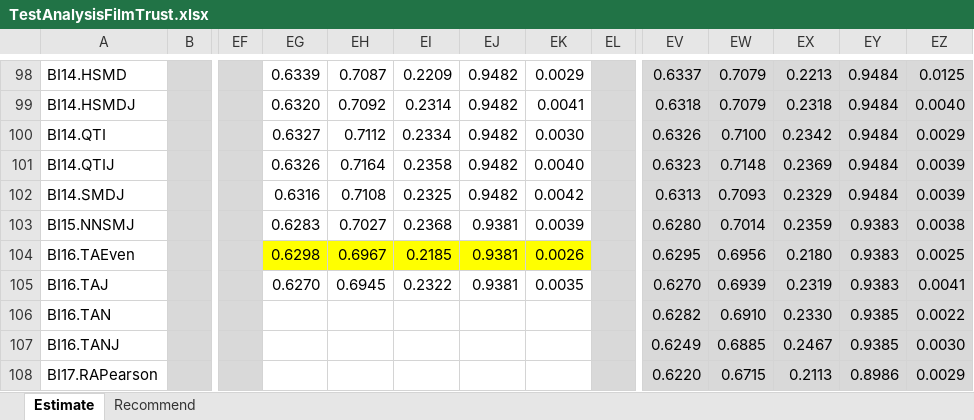
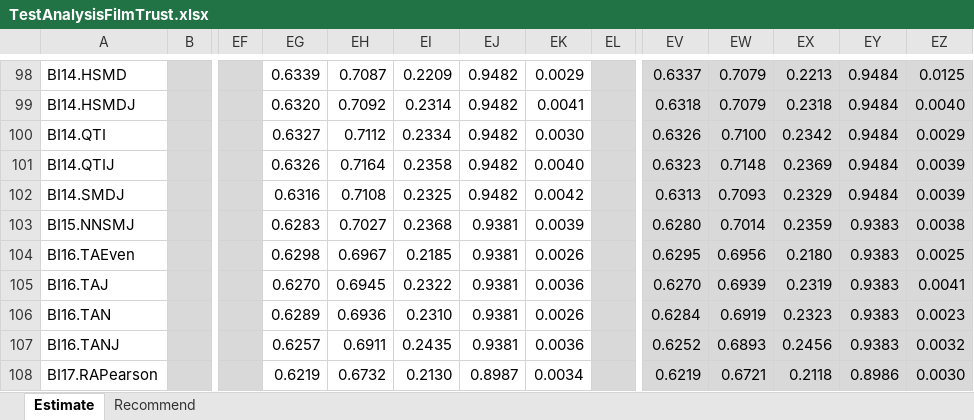
Before and after one commit to locnguyenacademic/sim, an Excel workbook: 4_testing/neighborcf/filmtrust/2022.05.19-big/TestAnalysisFilmTrust.xlsx, sheet Estimate, drawn as a sheet; only a part is shown, gaps mark what is left out; values as stored, in another font and other column widths than the file's, no borders; the diff covers the shown part only; the diff names each change by its address in the sheet, - before the commit and + after, or states it on an @@ line.

```diff
--- a/4_testing/neighborcf/filmtrust/2022.05.19-big/TestAnalysisFilmTrust.xlsx (sheet Estimate)
+++ b/4_testing/neighborcf/filmtrust/2022.05.19-big/TestAnalysisFilmTrust.xlsx (sheet Estimate)
-EG104:EK104 fill: #FFFF00
+EG104:EK104 fill: none
-EK105: 0.0035
+EK105: 0.0036
-EG106: (empty)
+EG106: 0.6289
-EH106: (empty)
+EH106: 0.6936
-EI106: (empty)
+EI106: 0.2310
-EJ106:EJ107: (empty)
+EJ106:EJ107: 0.9381
-EK106: (empty)
+EK106: 0.0026
-EV106: 0.6282
+EV106: 0.6284
-EW106: 0.6910
+EW106: 0.6919
-EX106: 0.2330
+EX106: 0.2323
-EY106:EY107: 0.9385
+EY106:EY107: 0.9383
-EZ106: 0.0022
+EZ106: 0.0023
-EG107: (empty)
+EG107: 0.6257
-EH107: (empty)
+EH107: 0.6911
-EI107: (empty)
+EI107: 0.2435
-EK107: (empty)
+EK107: 0.0036
-EV107: 0.6249
+EV107: 0.6252
-EW107: 0.6885
+EW107: 0.6893
-EX107: 0.2467
+EX107: 0.2456
-EZ107: 0.0030
+EZ107: 0.0032
-EG108: (empty)
+EG108: 0.6219
-EH108: (empty)
+EH108: 0.6732
-EI108: (empty)
+EI108: 0.2130
-EJ108: (empty)
+EJ108: 0.8987
-EK108: (empty)
+EK108: 0.0034
-EV108: 0.6220
+EV108: 0.6219
-EW108: 0.6715
+EW108: 0.6721
-EX108: 0.2113
+EX108: 0.2118
-EZ108: 0.0029
+EZ108: 0.0030
```
Also changed, not shown: 19 edited cells and cell formats elsewhere in this sheet, sheet Recommend, 4_testing/neighborcf/movielens/2022.05.19-big/TestAnalysisMovielens.xlsx, 2 other files.
